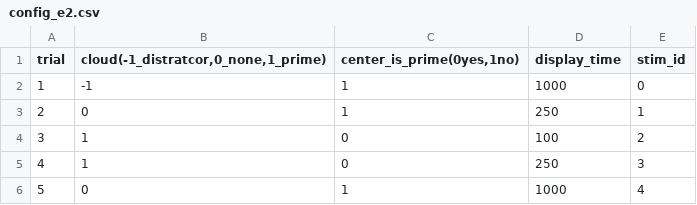
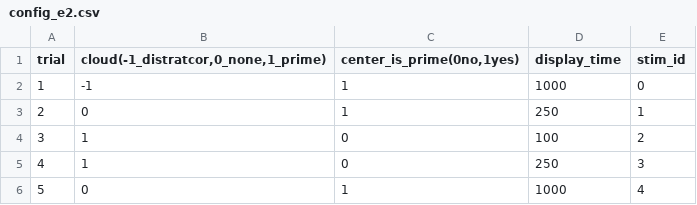
Before and after one commit to xingyi-zhang/d3wordcloud, a CSV file: exp2/Configures/config_e2.csv, drawn as a sheet; only a part is shown.

Commit message:
fix config

```diff
--- a/exp2/Configures/config_e2.csv
+++ b/exp2/Configures/config_e2.csv
@@ -1,2 +1,2 @@
-trial,"cloud(-1_distratcor,0_none,1_prime)","center_is_prime(0yes,1no)",display_time,stim_id
+trial,"cloud(-1_distratcor,0_none,1_prime)","center_is_prime(0no,1yes)",display_time,stim_id
 1,-1,1,1000,0
```
Also changed, not shown: 1 other file.
